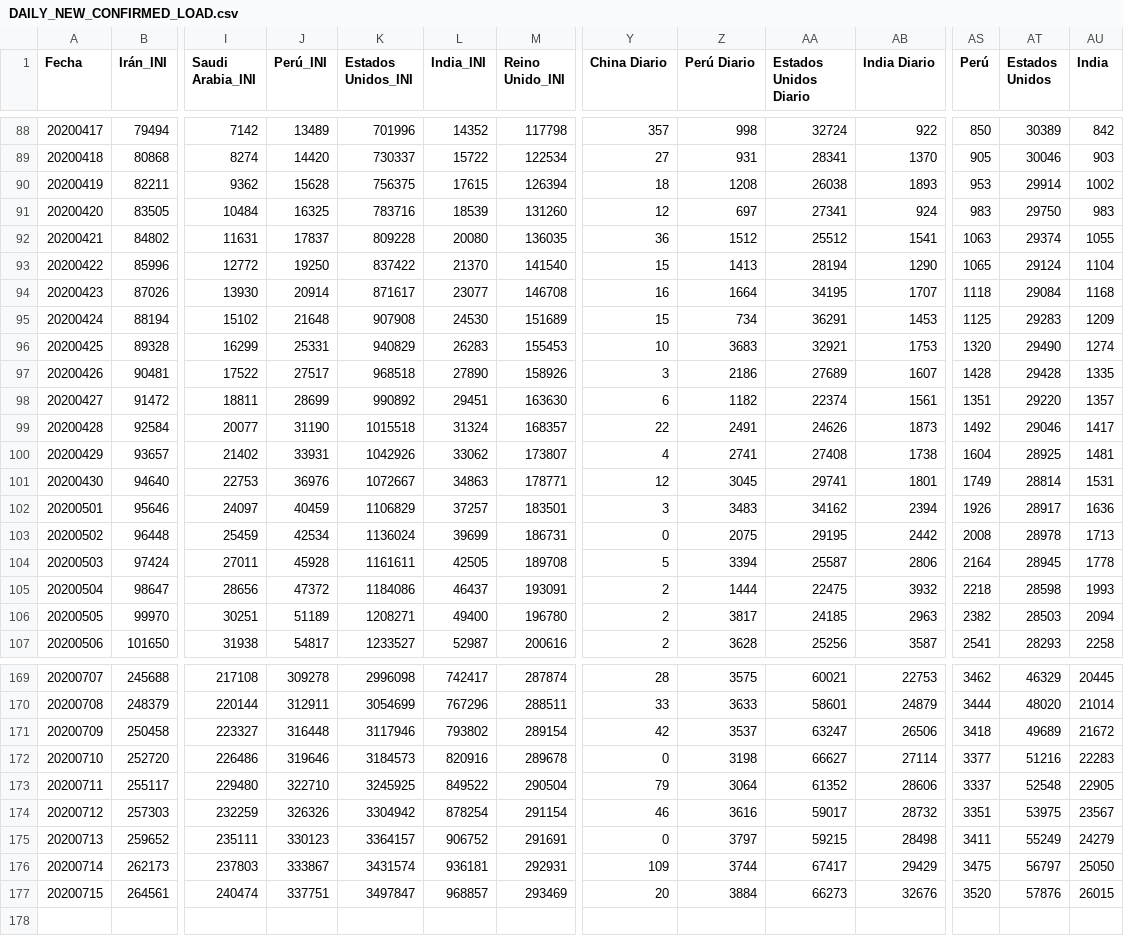
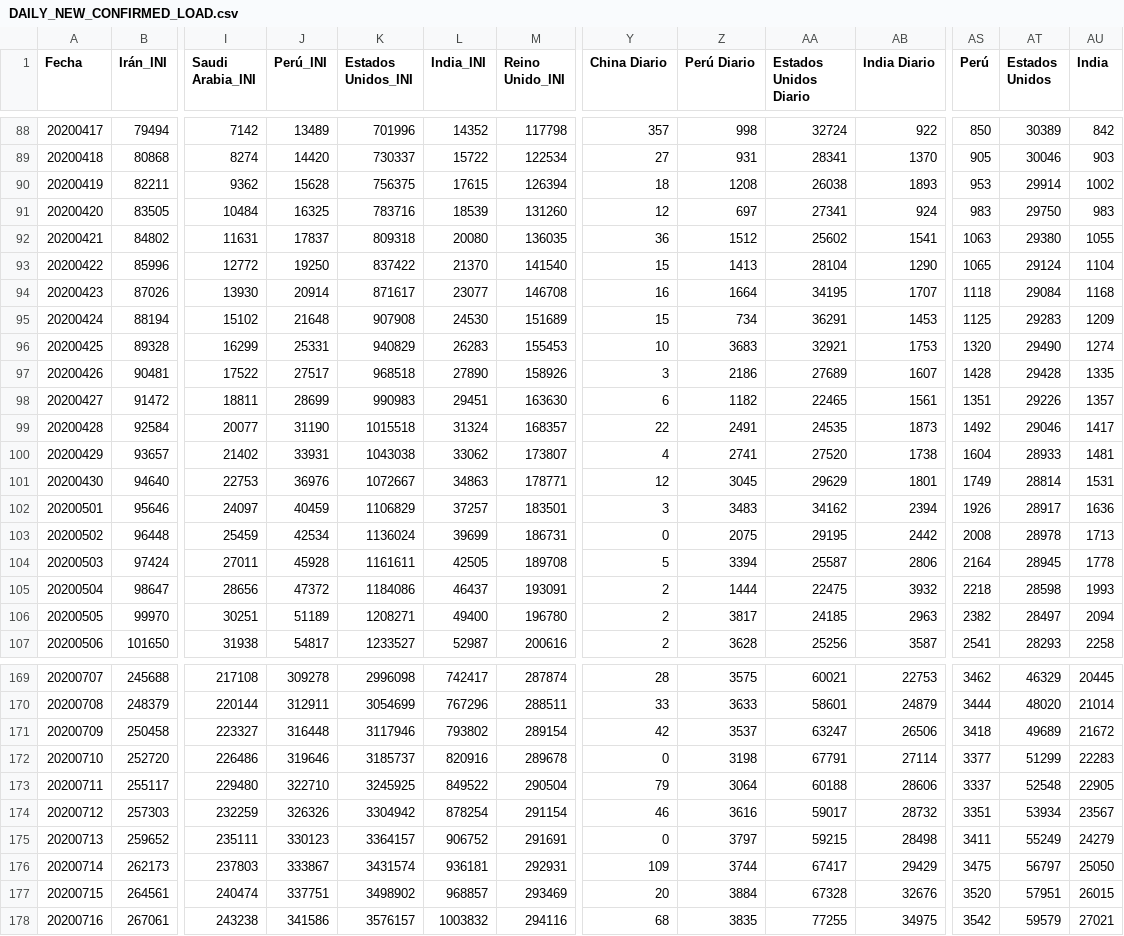
Before and after one commit to juanjmtzs/BI-COVID19, a CSV file: DAILY_NEW_CONFIRMED_LOAD.csv, drawn as a sheet; only a part is shown, gaps mark what is left out; rows hold the shown columns only; the diff covers the shown part only; the diff names each change by its address in the sheet, - before the commit and + after, or states it on an @@ line.

```diff
--- a/DAILY_NEW_CONFIRMED_LOAD.csv
+++ b/DAILY_NEW_CONFIRMED_LOAD.csv
-K92 (Estados Unidos_INI): 809228
+K92 (Estados Unidos_INI): 809318
-AA92 (Estados Unidos Diario): 25512
+AA92 (Estados Unidos Diario): 25602
-AT92 (Estados Unidos): 29374
+AT92 (Estados Unidos): 29380
-AA93 (Estados Unidos Diario): 28194
+AA93 (Estados Unidos Diario): 28104
-K98 (Estados Unidos_INI): 990892
+K98 (Estados Unidos_INI): 990983
-AA98 (Estados Unidos Diario): 22374
+AA98 (Estados Unidos Diario): 22465
-AT98 (Estados Unidos): 29220
+AT98 (Estados Unidos): 29226
-AA99 (Estados Unidos Diario): 24626
+AA99 (Estados Unidos Diario): 24535
-K100 (Estados Unidos_INI): 1042926
+K100 (Estados Unidos_INI): 1043038
-AA100 (Estados Unidos Diario): 27408
+AA100 (Estados Unidos Diario): 27520
-AT100 (Estados Unidos): 28925
+AT100 (Estados Unidos): 28933
-AA101 (Estados Unidos Diario): 29741
+AA101 (Estados Unidos Diario): 29629
-AT106 (Estados Unidos): 28503
+AT106 (Estados Unidos): 28497
-K172 (Estados Unidos_INI): 3184573
+K172 (Estados Unidos_INI): 3185737
-AA172 (Estados Unidos Diario): 66627
+AA172 (Estados Unidos Diario): 67791
-AT172 (Estados Unidos): 51216
+AT172 (Estados Unidos): 51299
-AA173 (Estados Unidos Diario): 61352
+AA173 (Estados Unidos Diario): 60188
-AT174 (Estados Unidos): 53975
+AT174 (Estados Unidos): 53934
-K177 (Estados Unidos_INI): 3497847
+K177 (Estados Unidos_INI): 3498902
-AA177 (Estados Unidos Diario): 66273
+AA177 (Estados Unidos Diario): 67328
-AT177 (Estados Unidos): 57876
+AT177 (Estados Unidos): 57951
+row 178: 20200716 | 267061 | 243238 | 341586 | 3576157 | 1003832 | 294116 | 68 | 3835 | 77255 | 34975 | 3542 | 59579 | 27021
```
Also changed, not shown: 21 edited cells elsewhere in this file, CONFIRMED_LOAD.csv, DATOS_ABIERTOS_LOAD_NEGATIVOS.csv, 13 other files.
